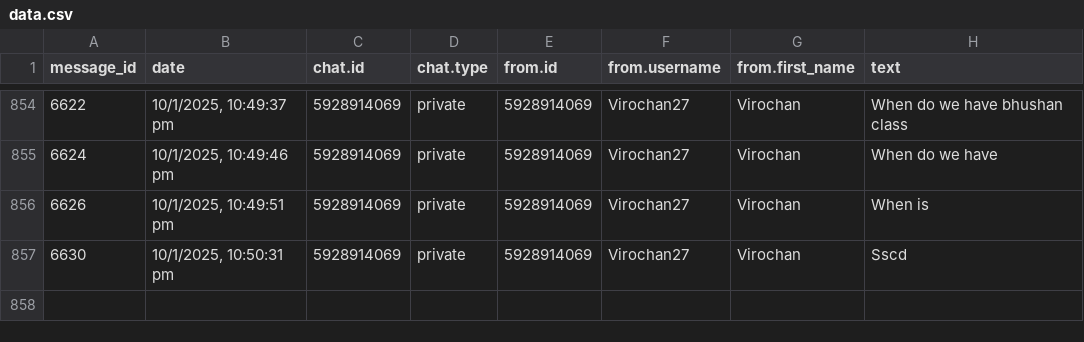
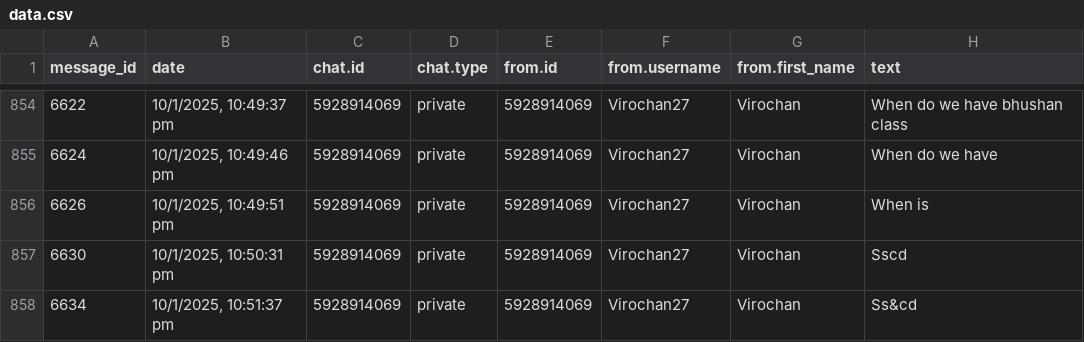
Before and after one commit to 01SU22AI000/abcd, a CSV file: data.csv, drawn as a sheet; only a part is shown, gaps mark what is left out; the diff names each change by its address in the sheet, - before the commit and + after, or states it on an @@ line.

Commit message:
Update data.csv with new data

```diff
--- a/data.csv
+++ b/data.csv
+row 858: 6634 | 10/1/2025, 10:51:37 pm | 5928914069 | private | 5928914069 | Virochan27 | Virochan | Ss&cd
```
